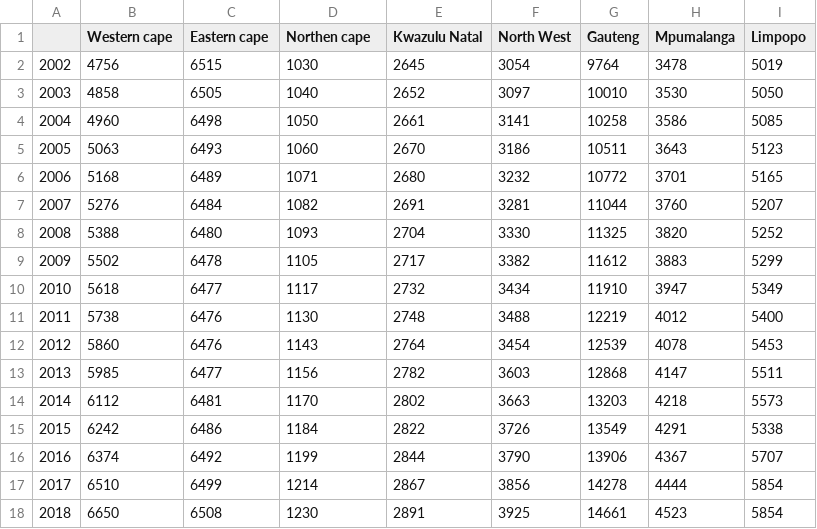
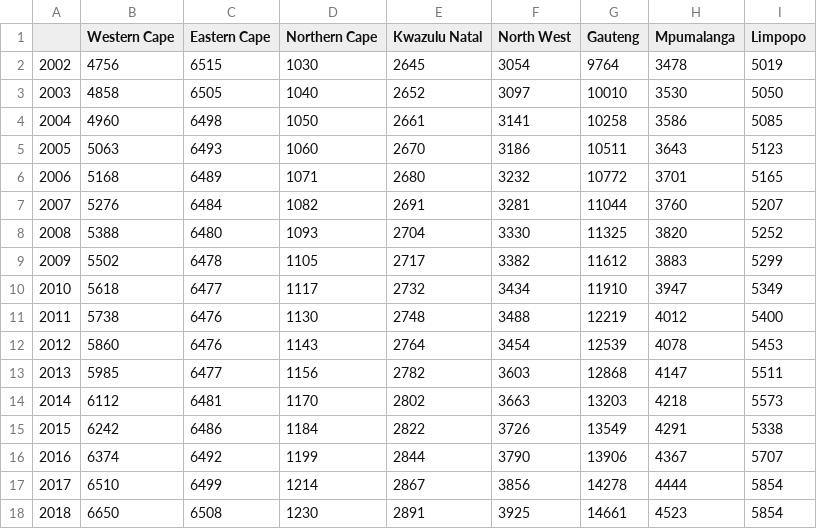
Before and after one commit to Kaekaefx/Group5_Gather_Predict, a CSV file: Total population (thousands) - Sheet1.csv, drawn as a sheet.

Commit message:
Update Total population (thousands) - Sheet1.csv

```diff
--- a/Total population (thousands) - Sheet1.csv
+++ b/Total population (thousands) - Sheet1.csv
@@ -1,2 +1,2 @@
-,Western cape,Eastern cape,Northen cape,Kwazulu Natal,North West,Gauteng,Mpumalanga,Limpopo
+,Western Cape,Eastern Cape,Northern Cape,Kwazulu Natal,North West,Gauteng,Mpumalanga,Limpopo
 2002,4756,6515,1030,2645,3054,9764,3478,5019
```
